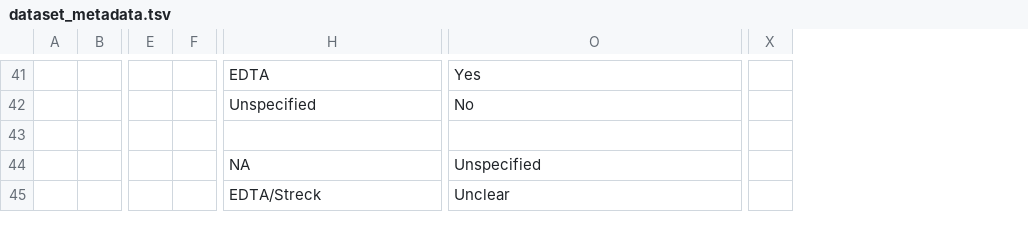
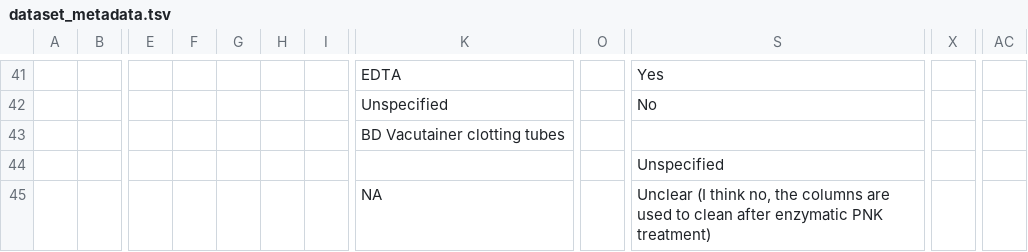
Before and after one commit to Flomics/fl-cfRNAmeta, a TSV file: sra_metadata/dataset_metadata.tsv, drawn as a sheet; only a part is shown, gaps mark what is left out; removed rows and columns are numbered as before the commit, all else as after; the diff covers the shown part only; the diff names each change by its address in the sheet, - before the commit and + after, or states it on an @@ line.

```diff
--- a/sra_metadata/dataset_metadata.tsv
+++ b/sra_metadata/dataset_metadata.tsv
+column F, empty
+column G, empty
+column I, empty
+column O, empty
+column X, empty
-column X, empty
+column AC, empty
-K43: (empty)
+K43: BD Vacutainer clotting tubes
-K44: NA
+K44: (empty)
-K45: EDTA/Streck
+K45: NA
-S45: Unclear
+S45: Unclear (I think no, the columns are used to clean after enzymatic PNK treatment)
```
Also changed, not shown: 31 edited cells elsewhere in this file, 2 other files.
